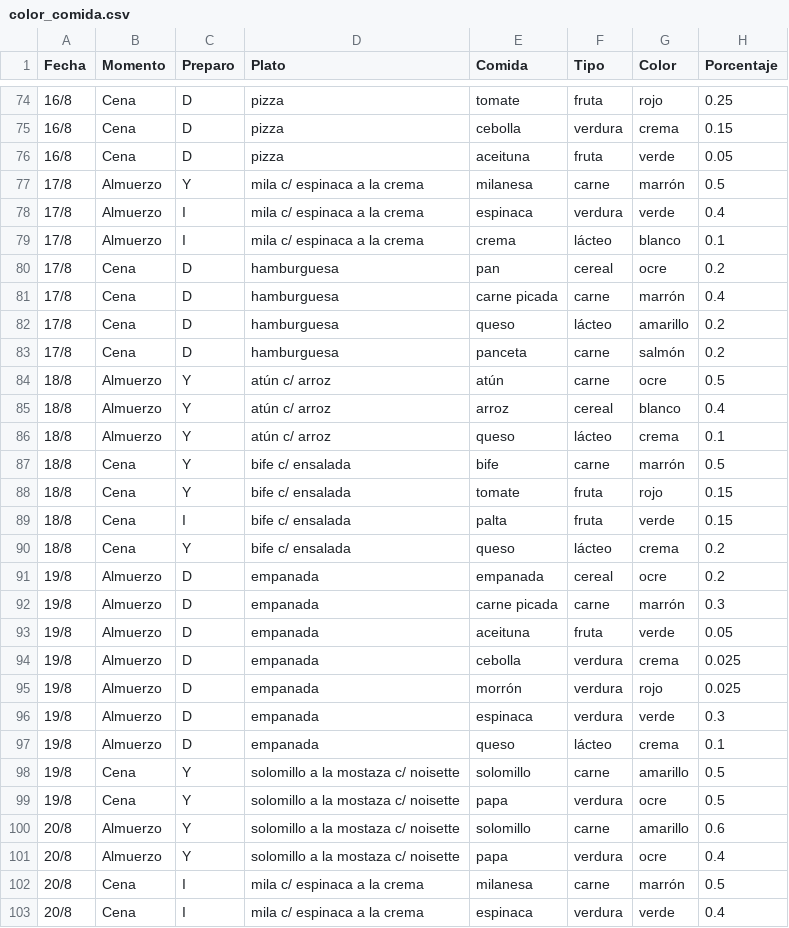
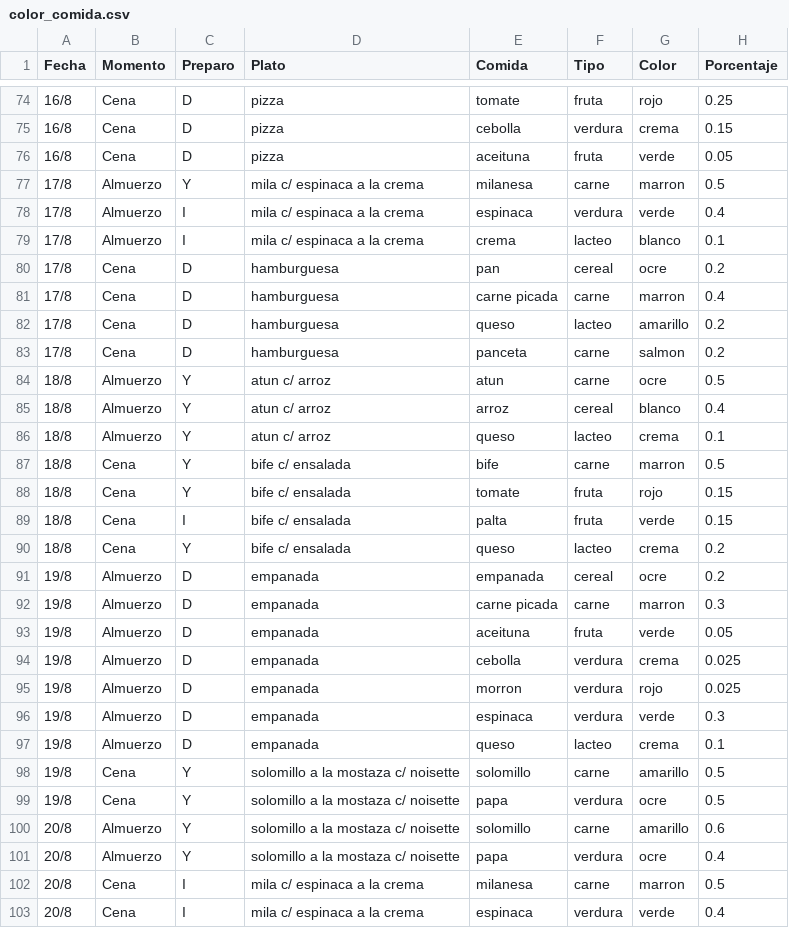
Before and after one commit to diegotanona/files, a CSV file: color_comida.csv, drawn as a sheet; only a part is shown, gaps mark what is left out; the diff covers the shown part only.

```diff
--- a/color_comida.csv
+++ b/color_comida.csv
@@ -76,23 +76,23 @@ Fecha,Momento,Preparo,Plato,Comida,Tipo,Color,Porcentaje
 16/8,Cena,D,pizza,aceituna,fruta,verde,0.05
-17/8,Almuerzo,Y,mila c/ espinaca a la crema,milanesa,carne,marrón,0.5
+17/8,Almuerzo,Y,mila c/ espinaca a la crema,milanesa,carne,marron,0.5
 17/8,Almuerzo,I,mila c/ espinaca a la crema,espinaca,verdura,verde,0.4
-17/8,Almuerzo,I,mila c/ espinaca a la crema,crema,lácteo,blanco,0.1
+17/8,Almuerzo,I,mila c/ espinaca a la crema,crema,lacteo,blanco,0.1
 17/8,Cena,D,hamburguesa,pan,cereal,ocre,0.2
-17/8,Cena,D,hamburguesa,carne picada,carne,marrón,0.4
-17/8,Cena,D,hamburguesa,queso,lácteo,amarillo,0.2
-17/8,Cena,D,hamburguesa,panceta,carne,salmón,0.2
-18/8,Almuerzo,Y,atún c/ arroz,atún,carne,ocre,0.5
-18/8,Almuerzo,Y,atún c/ arroz,arroz,cereal,blanco,0.4
-18/8,Almuerzo,Y,atún c/ arroz,queso,lácteo,crema,0.1
-18/8,Cena,Y,bife c/ ensalada,bife,carne,marrón,0.5
+17/8,Cena,D,hamburguesa,carne picada,carne,marron,0.4
+17/8,Cena,D,hamburguesa,queso,lacteo,amarillo,0.2
+17/8,Cena,D,hamburguesa,panceta,carne,salmon,0.2
+18/8,Almuerzo,Y,atun c/ arroz,atun,carne,ocre,0.5
+18/8,Almuerzo,Y,atun c/ arroz,arroz,cereal,blanco,0.4
+18/8,Almuerzo,Y,atun c/ arroz,queso,lacteo,crema,0.1
+18/8,Cena,Y,bife c/ ensalada,bife,carne,marron,0.5
 18/8,Cena,Y,bife c/ ensalada,tomate,fruta,rojo,0.15
 18/8,Cena,I,bife c/ ensalada,palta,fruta,verde,0.15
-18/8,Cena,Y,bife c/ ensalada,queso,lácteo,crema,0.2
+18/8,Cena,Y,bife c/ ensalada,queso,lacteo,crema,0.2
 19/8,Almuerzo,D,empanada,empanada,cereal,ocre,0.2
-19/8,Almuerzo,D,empanada,carne picada,carne,marrón,0.3
+19/8,Almuerzo,D,empanada,carne picada,carne,marron,0.3
 19/8,Almuerzo,D,empanada,aceituna,fruta,verde,0.05
 19/8,Almuerzo,D,empanada,cebolla,verdura,crema,0.025
-19/8,Almuerzo,D,empanada,morrón,verdura,rojo,0.025
+19/8,Almuerzo,D,empanada,morron,verdura,rojo,0.025
 19/8,Almuerzo,D,empanada,espinaca,verdura,verde,0.3
-19/8,Almuerzo,D,empanada,queso,lácteo,crema,0.1
+19/8,Almuerzo,D,empanada,queso,lacteo,crema,0.1
 19/8,Cena,Y,solomillo a la mostaza c/ noisette,solomillo,carne,amarillo,0.5
@@ -101,3 +101,3 @@ Fecha,Momento,Preparo,Plato,Comida,Tipo,Color,Porcentaje
 20/8,Almuerzo,Y,solomillo a la mostaza c/ noisette,papa,verdura,ocre,0.4
-20/8,Cena,I,mila c/ espinaca a la crema,milanesa,carne,marrón,0.5
+20/8,Cena,I,mila c/ espinaca a la crema,milanesa,carne,marron,0.5
 20/8,Cena,I,mila c/ espinaca a la crema,espinaca,verdura,verde,0.4
```
Also changed, not shown: 49 edited cells elsewhere in this file, colores.csv.
